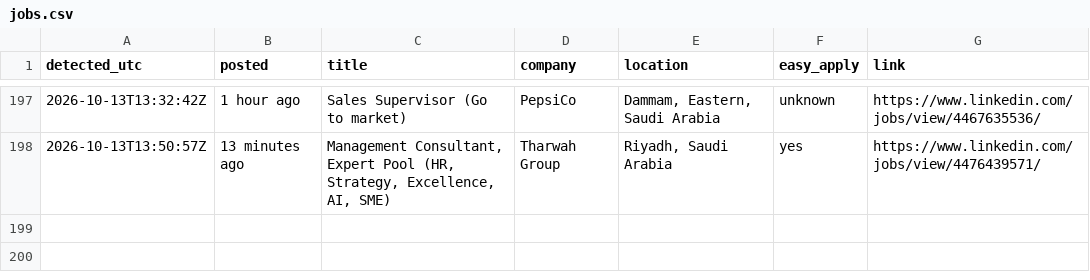
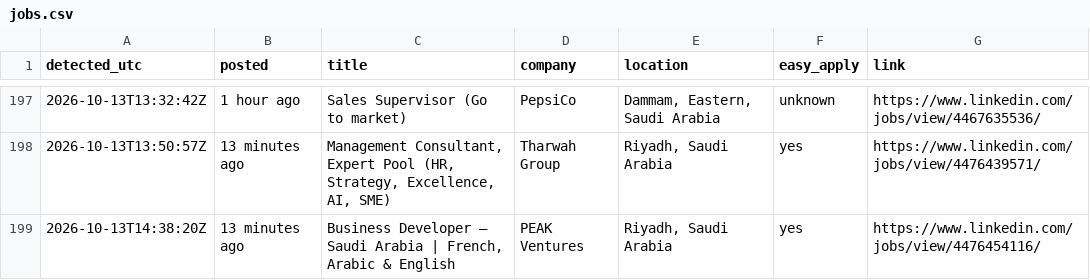
Before and after one commit to Refaatahmed47/linkedin-job-alert, a CSV file: jobs.csv, drawn as a sheet; only a part is shown, gaps mark what is left out; the diff names each change by its address in the sheet, - before the commit and + after, or states it on an @@ line.

```diff
--- a/jobs.csv
+++ b/jobs.csv
+row 199: 2026-10-13T14:38:20Z | 13 minutes ago | Business Developer – Saudi Arabia | French, Arabic & English | PEAK Ventures | Riyadh, Saudi Arabia | yes | https://www.linkedin.com/jobs/view/4476454116/
```
Also changed, not shown: 2 other files.
